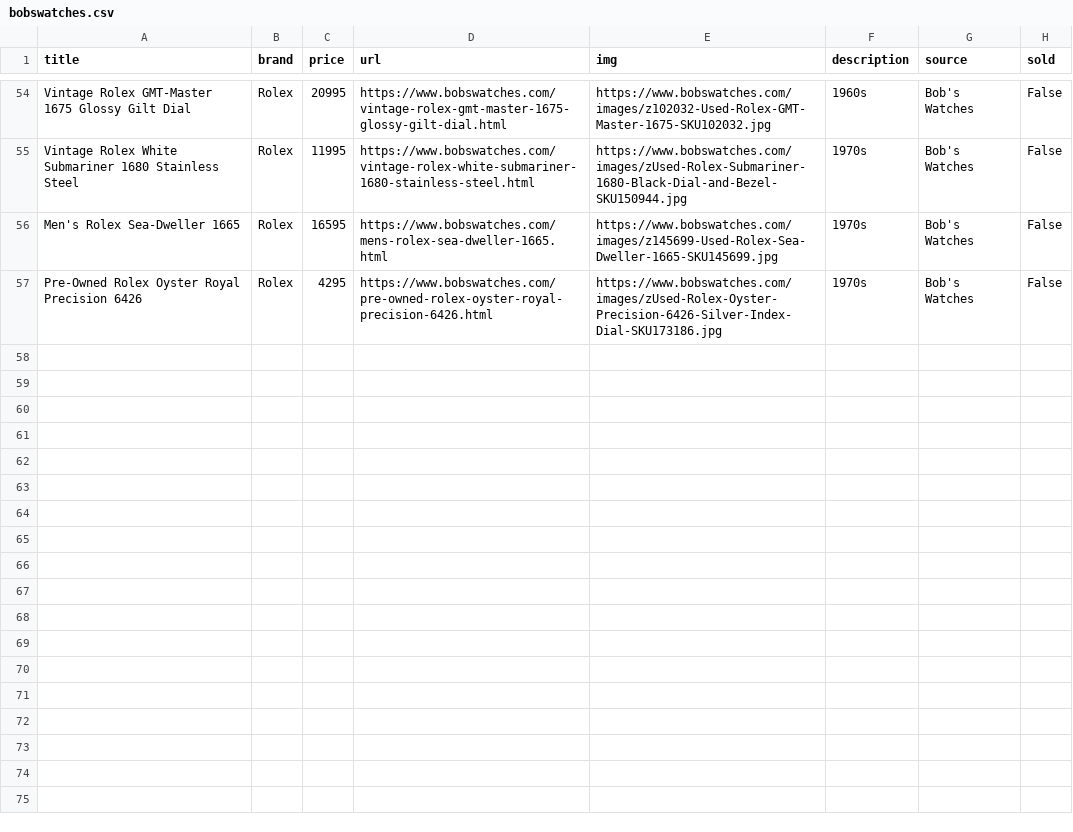
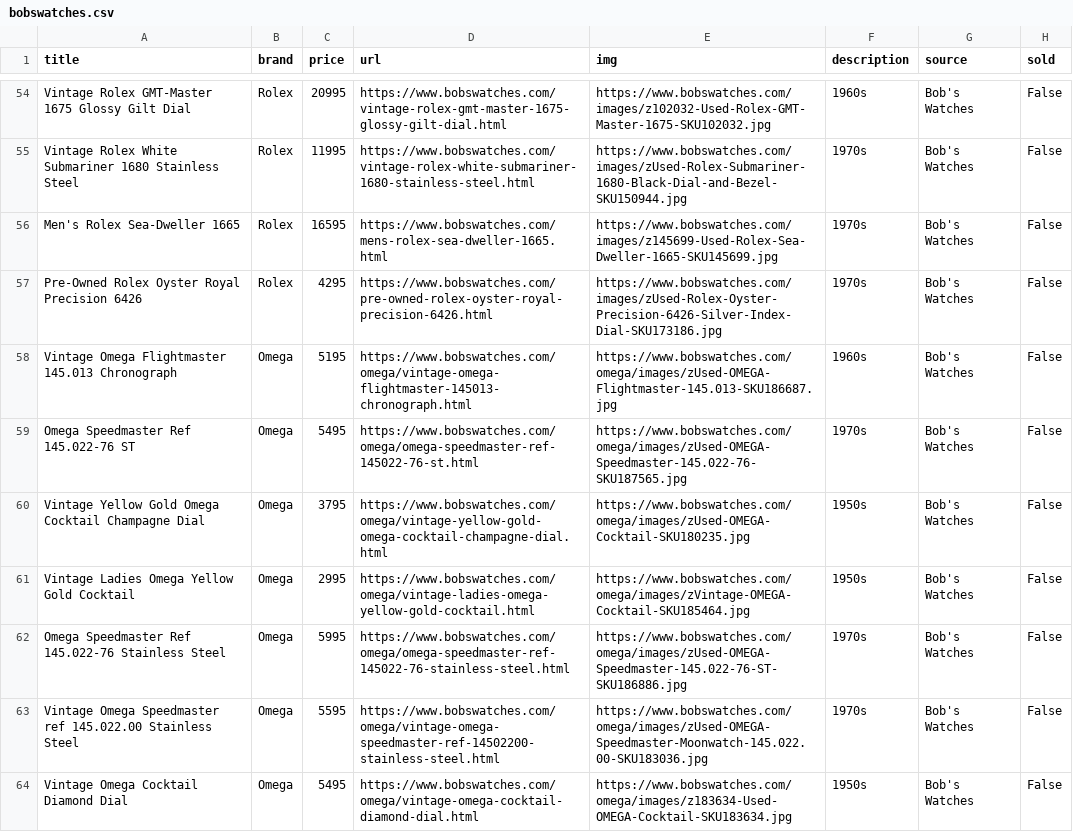
Before and after one commit to markatmutter-cloud/watchlist, a CSV file: data/bobswatches.csv, drawn as a sheet; only a part is shown, gaps mark what is left out; the diff names each change by its address in the sheet, - before the commit and + after, or states it on an @@ line.

```diff
--- a/data/bobswatches.csv
+++ b/data/bobswatches.csv
+row 58: Vintage Omega Flightmaster 145.013 Chronograph | Omega | 5195 | https://www.bobswatches.com/omega/vintage-omega-flightmaster-145013-chronograph.html | https://www.bobswatches.com/omega/images/zUsed-OMEGA-Flightmaster-145.013-SKU186687.jpg | 1960s | Bob's Watches | False
+row 59: Omega Speedmaster Ref 145.022-76 ST | Omega | 5495 | https://www.bobswatches.com/omega/omega-speedmaster-ref-145022-76-st.html | https://www.bobswatches.com/omega/images/zUsed-OMEGA-Speedmaster-145.022-76-SKU187565.jpg | 1970s | Bob's Watches | False
+row 60: Vintage Yellow Gold Omega Cocktail Champagne Dial | Omega | 3795 | https://www.bobswatches.com/omega/vintage-yellow-gold-omega-cocktail-champagne-dial.html | https://www.bobswatches.com/omega/images/zUsed-OMEGA-Cocktail-SKU180235.jpg | 1950s | Bob's Watches | False
+row 61: Vintage Ladies Omega Yellow Gold Cocktail | Omega | 2995 | https://www.bobswatches.com/omega/vintage-ladies-omega-yellow-gold-cocktail.html | https://www.bobswatches.com/omega/images/zVintage-OMEGA-Cocktail-SKU185464.jpg | 1950s | Bob's Watches | False
+row 62: Omega Speedmaster Ref 145.022-76 Stainless Steel | Omega | 5995 | https://www.bobswatches.com/omega/omega-speedmaster-ref-145022-76-stainless-steel.html | https://www.bobswatches.com/omega/images/zUsed-OMEGA-Speedmaster-145.022-76-ST-SKU186886.jpg | 1970s | Bob's Watches | False
+row 63: Vintage Omega Speedmaster ref 145.022.00 Stainless Steel | Omega | 5595 | https://www.bobswatches.com/omega/vintage-omega-speedmaster-ref-14502200-stainless-steel.html | https://www.bobswatches.com/omega/images/zUsed-OMEGA-Speedmaster-Moonwatch-145.022.00-SKU183036.jpg | 1970s | Bob's Watches | False
+row 64: Vintage Omega Cocktail Diamond Dial | Omega | 5495 | https://www.bobswatches.com/omega/vintage-omega-cocktail-diamond-dial.html | https://www.bobswatches.com/omega/images/z183634-Used-OMEGA-Cocktail-SKU183634.jpg | 1950s | Bob's Watches | False
```
Also changed, not shown: 1 other file.
